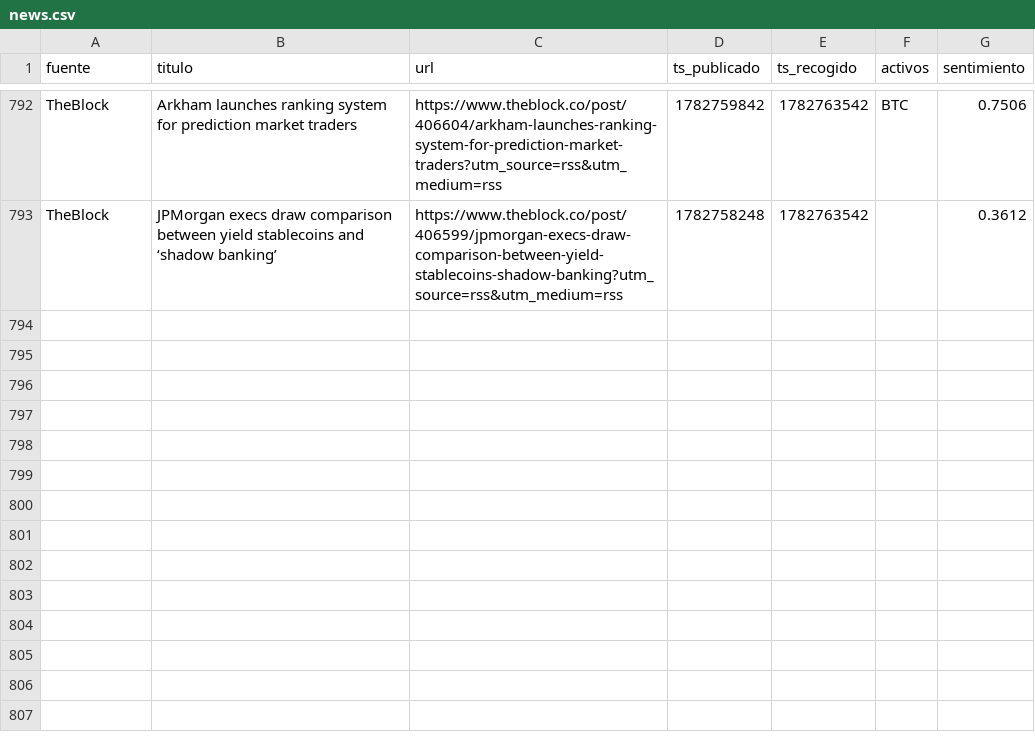
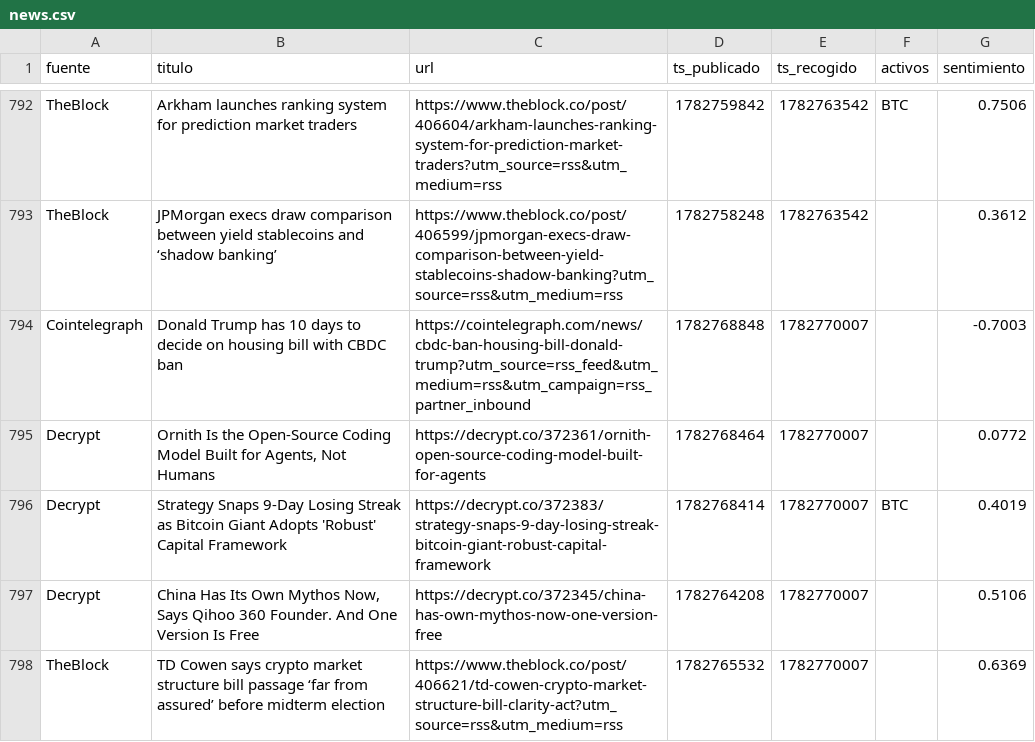
Before and after one commit to marcosgcuenta1/trading-bot, a CSV file: data/news.csv, drawn as a sheet; only a part is shown, gaps mark what is left out.

```diff
--- a/data/news.csv
+++ b/data/news.csv
@@ -793 +793,6 @@ TheBlock,Arkham launches ranking system for prediction market traders,https://ww
 TheBlock,JPMorgan execs draw comparison between yield stablecoins and ‘shadow banking’,https://www.theblock.co/post/406599/jpmorgan-execs-draw-comparison-between-yield-stablecoins-shadow-banking?utm_source=rss&utm_medium=rss,1782758248,1782763542,,0.3612
+Cointelegraph,Donald Trump has 10 days to decide on housing bill with CBDC ban,https://cointelegraph.com/news/cbdc-ban-housing-bill-donald-trump?utm_source=rss_feed&utm_medium=rss&utm_campaign=rss_partner_inbound,1782768848,1782770007,,-0.7003
+Decrypt,"Ornith Is the Open-Source Coding Model Built for Agents, Not Humans",https://decrypt.co/372361/ornith-open-source-coding-model-built-for-agents,1782768464,1782770007,,0.0772
+Decrypt,Strategy Snaps 9-Day Losing Streak as Bitcoin Giant Adopts 'Robust' Capital Framework,https://decrypt.co/372383/strategy-snaps-9-day-losing-streak-bitcoin-giant-robust-capital-framework,1782768414,1782770007,BTC,0.4019
+Decrypt,"China Has Its Own Mythos Now, Says Qihoo 360 Founder. And One Version Is Free",https://decrypt.co/372345/china-has-own-mythos-now-one-version-free,1782764208,1782770007,,0.5106
+TheBlock,TD Cowen says crypto market structure bill passage ‘far from assured’ before midterm election,https://www.theblock.co/post/406621/td-cowen-crypto-market-structure-bill-clarity-act?utm_source=rss&utm_medium=rss,1782765532,1782770007,,0.6369
```
